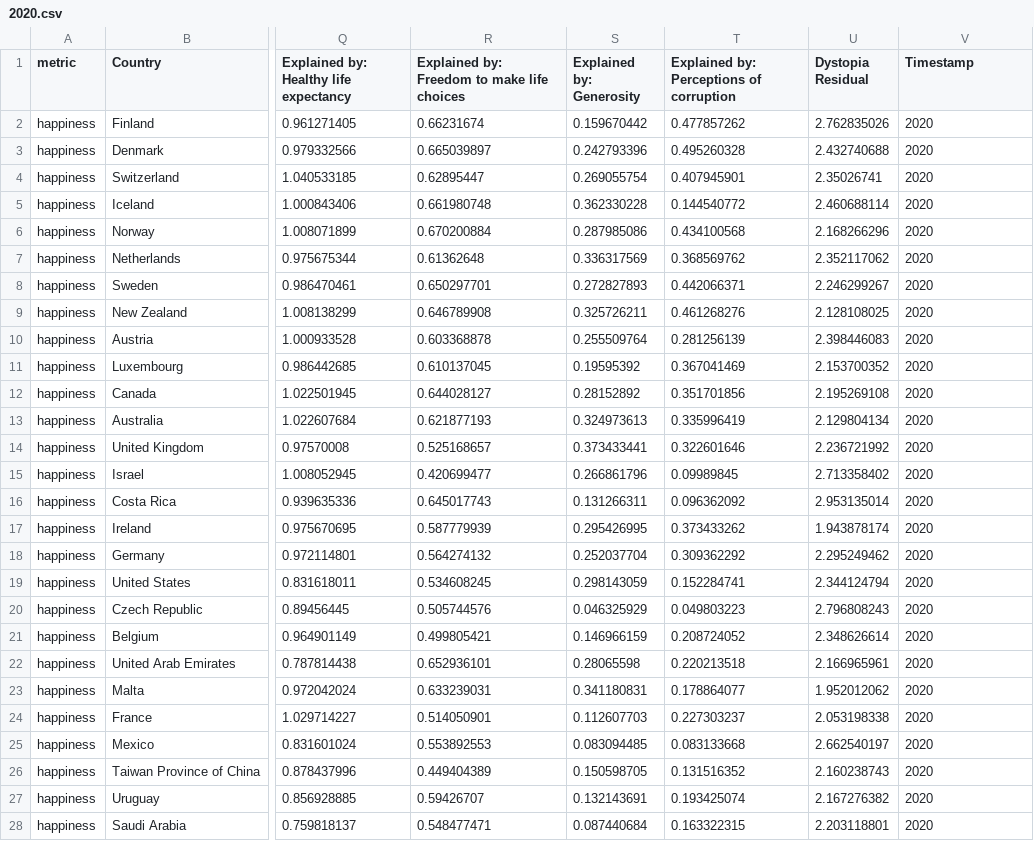
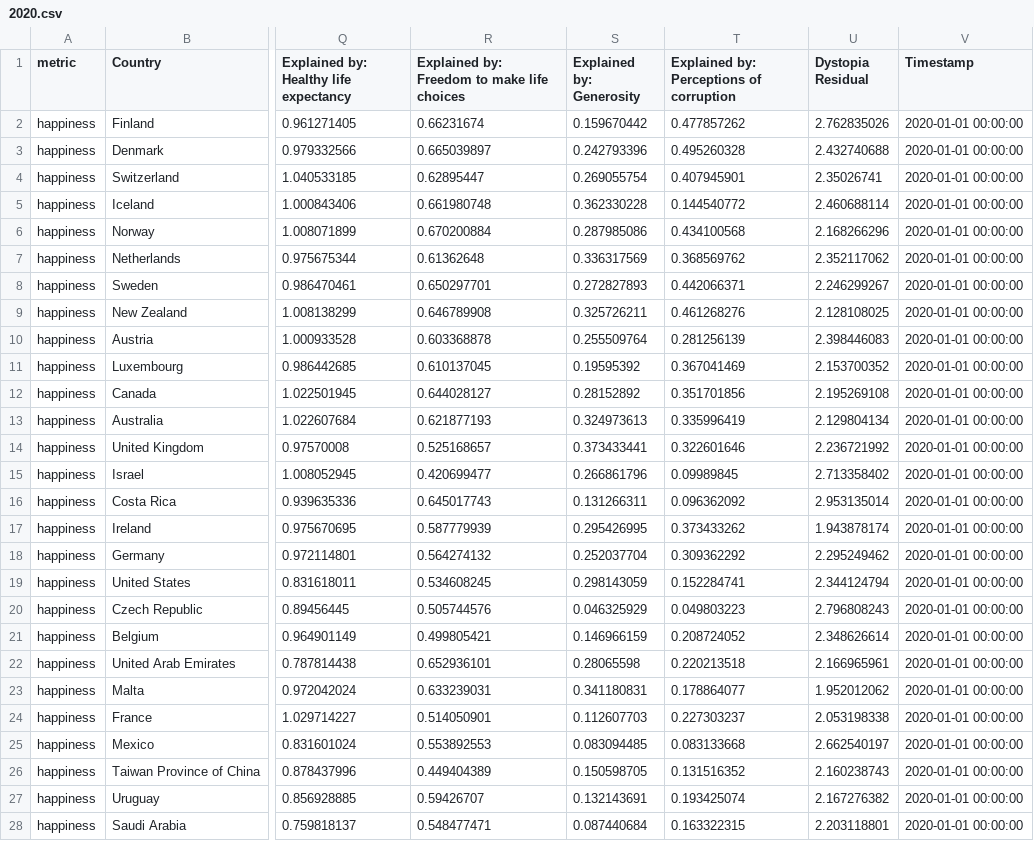
Before and after one commit to Hurence/historian, a CSV file: samples/happiness/2020.csv, drawn as a sheet; only a part is shown, gaps mark what is left out; the diff covers the shown part only; the diff names each change by its address in the sheet, - before the commit and + after, or states it on an @@ line.

```diff
--- a/samples/happiness/2020.csv
+++ b/samples/happiness/2020.csv
-V2:V28 (Timestamp): 2020
+V2:V28 (Timestamp): 2020-01-01 00:00:00
```
Also changed, not shown: 126 edited cells elsewhere in this file, samples/happiness/2017.csv, samples/happiness/2018.csv, 1 other file.
